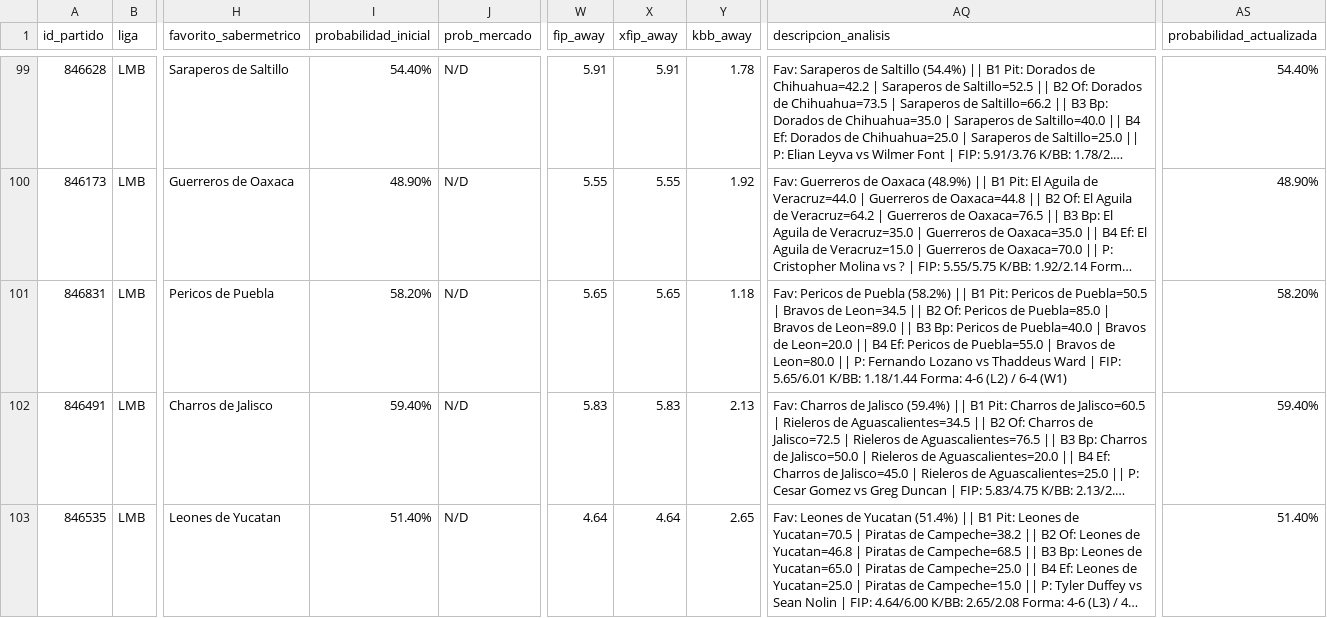
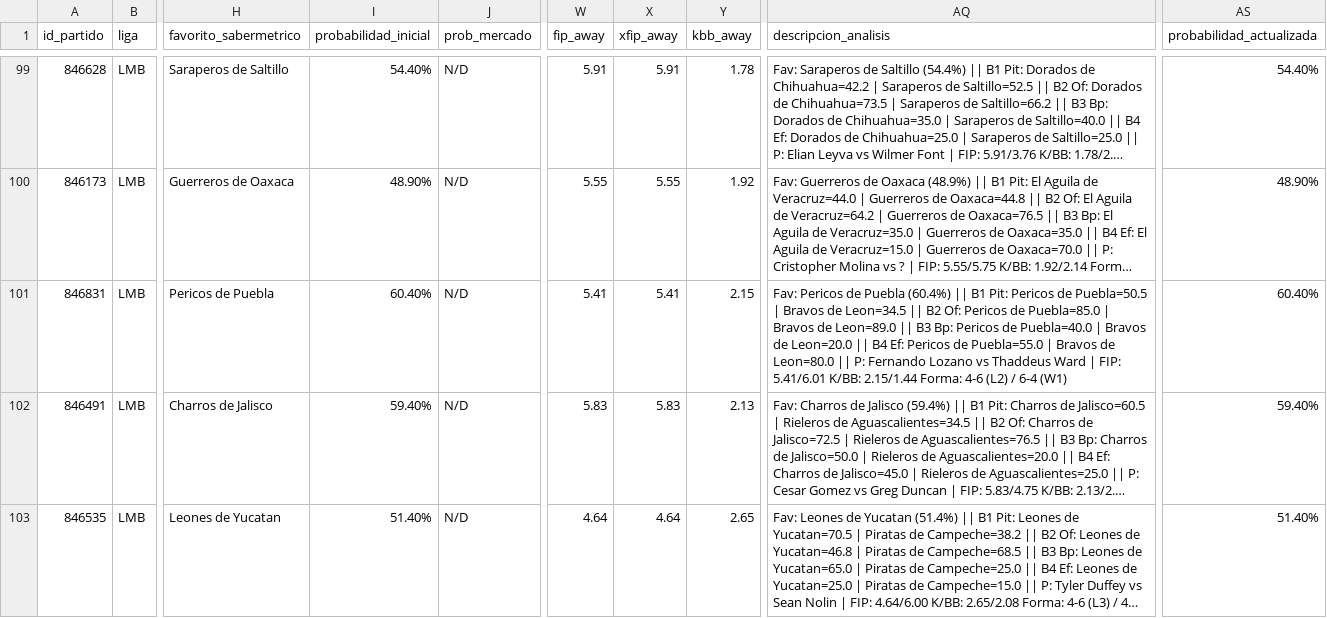
Before and after one commit to 05aptrading-jpg/ApuestasMLB, a CSV file: apuestas.csv, drawn as a sheet; only a part is shown, gaps mark what is left out; long unchanged cells end in …; the diff names each change by its address in the sheet, - before the commit and + after, or states it on an @@ line.

Commit message:
Actualizar apuestas.csv

```diff
--- a/apuestas.csv
+++ b/apuestas.csv
-I101 (probabilidad_inicial): 58.20%
+I101 (probabilidad_inicial): 60.40%
-W101 (fip_away): 5.65
+W101 (fip_away): 5.41
-X101 (xfip_away): 5.65
+X101 (xfip_away): 5.41
-Y101 (kbb_away): 1.18
+Y101 (kbb_away): 2.15
-AQ101 (descripcion_analisis): …de Puebla (58.2%) || B1 Pit: Pericos de Puebla=50.5 | Bravos de Leon=34.5 || B2 Of: Pericos de Puebla=85.0 | Bravos de Leon=89.0 || B3 Bp: Pericos de Puebla=40.0 | Bravos de Leon=20.0 || B4 Ef: Pericos de Puebla=55.0 | Bravos de Leon=80.0 || P: Fernando Lozano vs Thaddeus Ward | FIP: 5.65/6.01 K/BB: 1.18/1.44 Forma: 4-6…
+AQ101 (descripcion_analisis): …de Puebla (60.4%) || B1 Pit: Pericos de Puebla=50.5 | Bravos de Leon=34.5 || B2 Of: Pericos de Puebla=85.0 | Bravos de Leon=89.0 || B3 Bp: Pericos de Puebla=40.0 | Bravos de Leon=20.0 || B4 Ef: Pericos de Puebla=55.0 | Bravos de Leon=80.0 || P: Fernando Lozano vs Thaddeus Ward | FIP: 5.41/6.01 K/BB: 2.15/1.44 Forma: 4-6…
-AS101 (probabilidad_actualizada): 58.20%
+AS101 (probabilidad_actualizada): 60.40%
```
